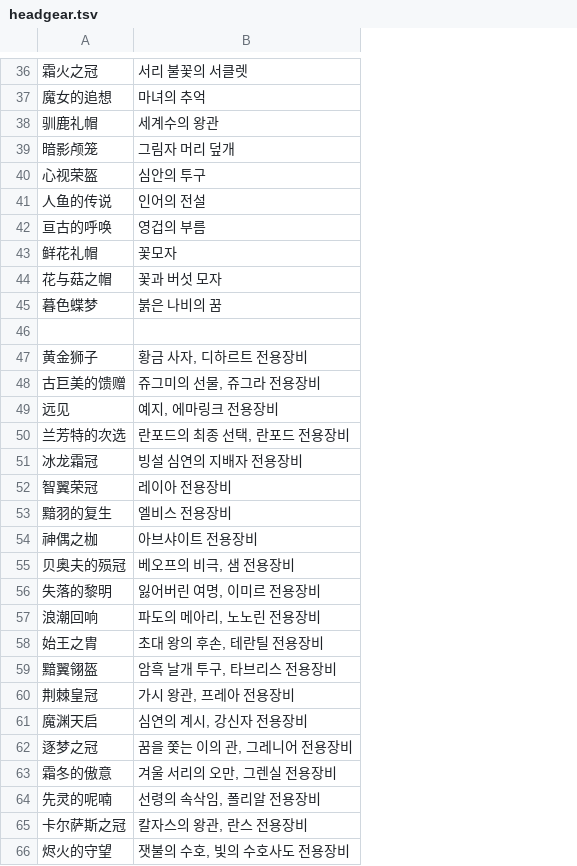
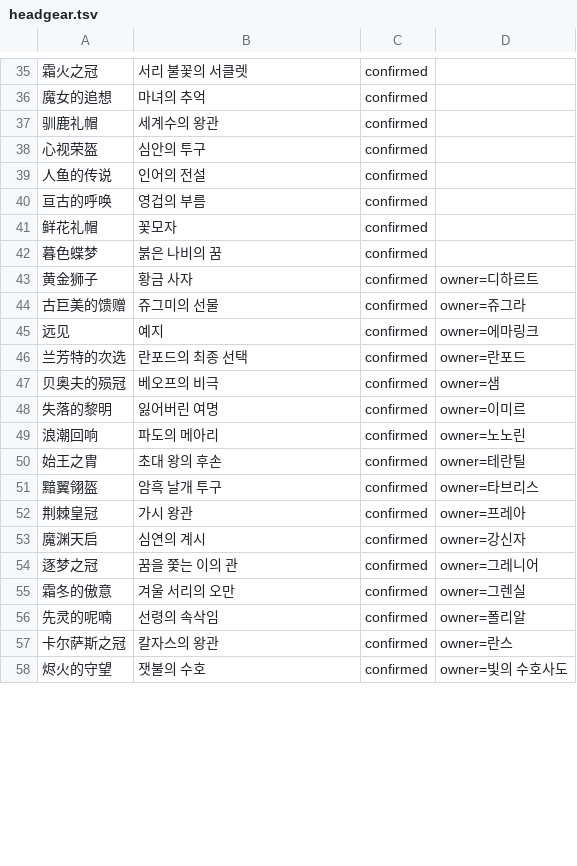
Before and after one commit to LuceatLuxVestra42/langrisser-future-guide, a TSV file: data/localization/equipment-name-kr/headgear.tsv, drawn as a sheet; only a part is shown, gaps mark what is left out; removed rows and columns are numbered as before the commit, all else as after; the diff covers the shown part only; the diff names each change by its address in the sheet, - before the commit and + after, or states it on an @@ line.

```diff
--- a/data/localization/equipment-name-kr/headgear.tsv
+++ b/data/localization/equipment-name-kr/headgear.tsv
+column C, rows 35-58: all confirmed
+column D, rows 43-58: owner=디하르트 | owner=쥬그라 | owner=에마링크 | owner=란포드 | owner=샘 | owner=이미르 | owner=노노린 | owner=테란틸 | owner=타브리스 | owner=프레아 | owner=강신자 | owner=그레니어 | owner=그렌실 | owner=폴리알 | owner=란스 | owner=빛의 수호사도
-row 39: 暗影颅笼 | 그림자 머리 덮개
-row 44: 花与菇之帽 | 꽃과 버섯 모자
-row 46: (empty)
-B43: 황금 사자, 디하르트 전용장비
+B43: 황금 사자
-B44: 쥬그미의 선물, 쥬그라 전용장비
+B44: 쥬그미의 선물
-B45: 예지, 에마링크 전용장비
+B45: 예지
-B46: 란포드의 최종 선택, 란포드 전용장비
+B46: 란포드의 최종 선택
-row 51: 冰龙霜冠 | 빙설 심연의 지배자 전용장비
-row 52: 智翼荣冠 | 레이아 전용장비
-row 53: 黯羽的复生 | 엘비스 전용장비
-row 54: 神偶之枷 | 아브샤이트 전용장비
-B47: 베오프의 비극, 샘 전용장비
+B47: 베오프의 비극
-B48: 잃어버린 여명, 이미르 전용장비
+B48: 잃어버린 여명
-B49: 파도의 메아리, 노노린 전용장비
+B49: 파도의 메아리
-B50: 초대 왕의 후손, 테란틸 전용장비
+B50: 초대 왕의 후손
-B51: 암흑 날개 투구, 타브리스 전용장비
+B51: 암흑 날개 투구
-B52: 가시 왕관, 프레아 전용장비
+B52: 가시 왕관
-B53: 심연의 계시, 강신자 전용장비
+B53: 심연의 계시
-B54: 꿈을 쫓는 이의 관, 그레니어 전용장비
+B54: 꿈을 쫓는 이의 관
-B55: 겨울 서리의 오만, 그렌실 전용장비
+B55: 겨울 서리의 오만
-B56: 선령의 속삭임, 폴리알 전용장비
+B56: 선령의 속삭임
-B57: 칼자스의 왕관, 란스 전용장비
+B57: 칼자스의 왕관
-B58: 잿불의 수호, 빛의 수호사도 전용장비
+B58: 잿불의 수호
```
Also changed, not shown: 8 added rows, 3 removed rows and 85 edited cells elsewhere in this file.
